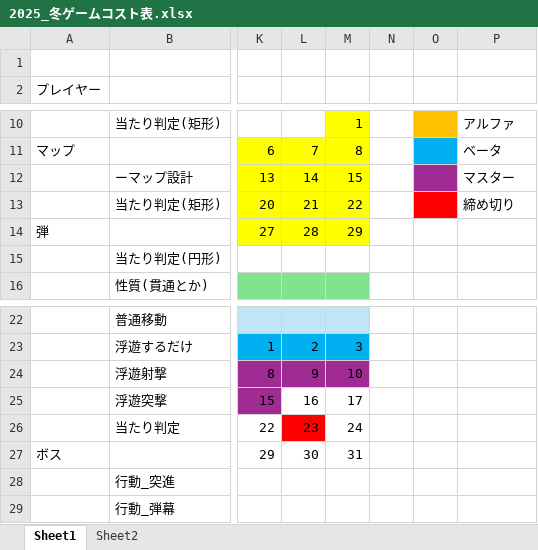
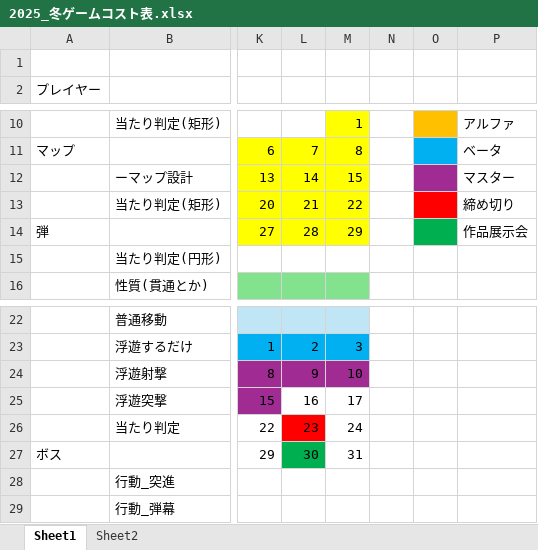
Before and after one commit to Tiger5286/WinterGame_2025, an Excel workbook: 2025_冬ゲームコスト表.xlsx, sheet Sheet1, drawn as a sheet; only a part is shown, gaps mark what is left out; values as stored, in another font and other column widths than the file's, no borders; the diff names each change by its address in the sheet, - before the commit and + after, or states it on an @@ line.

Commit message:
Update 2025_冬ゲームコスト表.xlsx

```diff
--- a/2025_冬ゲームコスト表.xlsx (sheet Sheet1)
+++ b/2025_冬ゲームコスト表.xlsx (sheet Sheet1)
-O14 fill: none
+O14 fill: #00B050
-P14: (empty)
+P14: 作品展示会
-L27 fill: none
+L27 fill: #00B050
```
